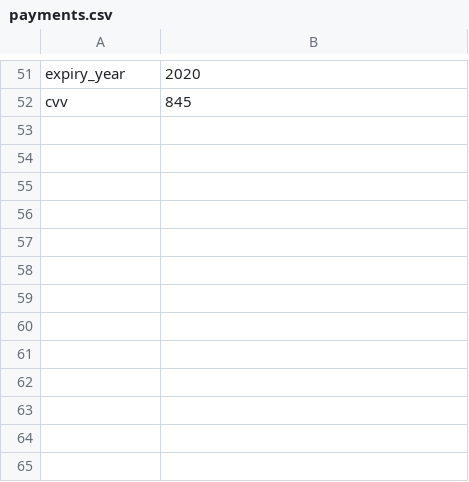
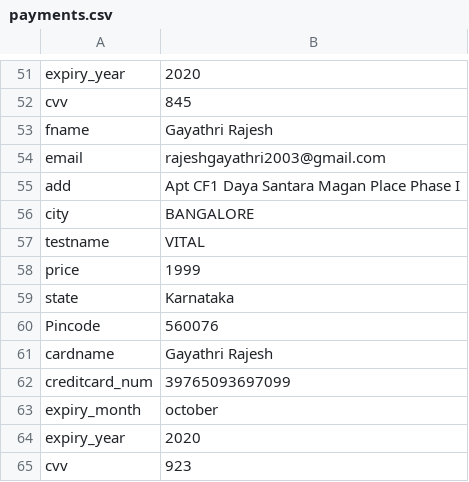
Before and after one commit to rajeshgayathri2003/CSXIIProject, a CSV file: AslepiusHospital/Aslepius/payments.csv, drawn as a sheet; only a part is shown, gaps mark what is left out; the diff names each change by its address in the sheet, - before the commit and + after, or states it on an @@ line.

```diff
--- a/AslepiusHospital/Aslepius/payments.csv
+++ b/AslepiusHospital/Aslepius/payments.csv
+row 53: fname | Gayathri Rajesh
+row 54: email | rajeshgayathri2003@gmail.com
+row 55: add | Apt CF1 Daya Santara Magan Place Phase I
+row 56: city | BANGALORE
+row 57: testname | VITAL
+row 58: price | 1999
+row 59: state | Karnataka
+row 60: Pincode | 560076
+row 61: cardname | Gayathri Rajesh
+row 62: creditcard_num | 39765093697099
+row 63: expiry_month | october
+row 64: expiry_year | 2020
+row 65: cvv | 923
```
Also changed, not shown: 14 other files.
